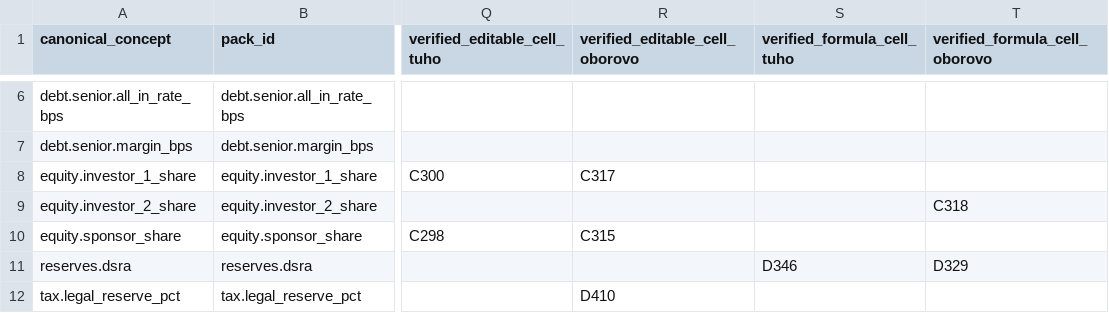
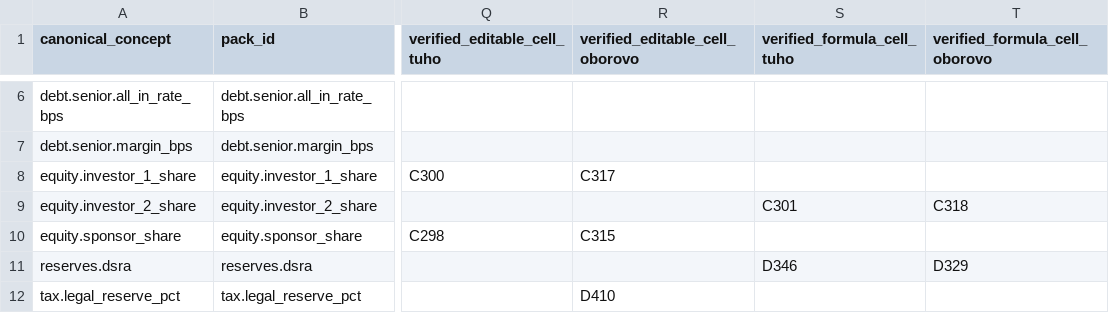
Before and after one commit to xofisamba/Finco1, a CSV file: docs/model_mapping/unresolved_pack_id_evidence.csv, drawn as a sheet; only a part is shown, gaps mark what is left out; the diff names each change by its address in the sheet, - before the commit and + after, or states it on an @@ line.

```diff
--- a/docs/model_mapping/unresolved_pack_id_evidence.csv
+++ b/docs/model_mapping/unresolved_pack_id_evidence.csv
-S9 (verified_formula_cell_tuho): (empty)
+S9 (verified_formula_cell_tuho): C301
```
